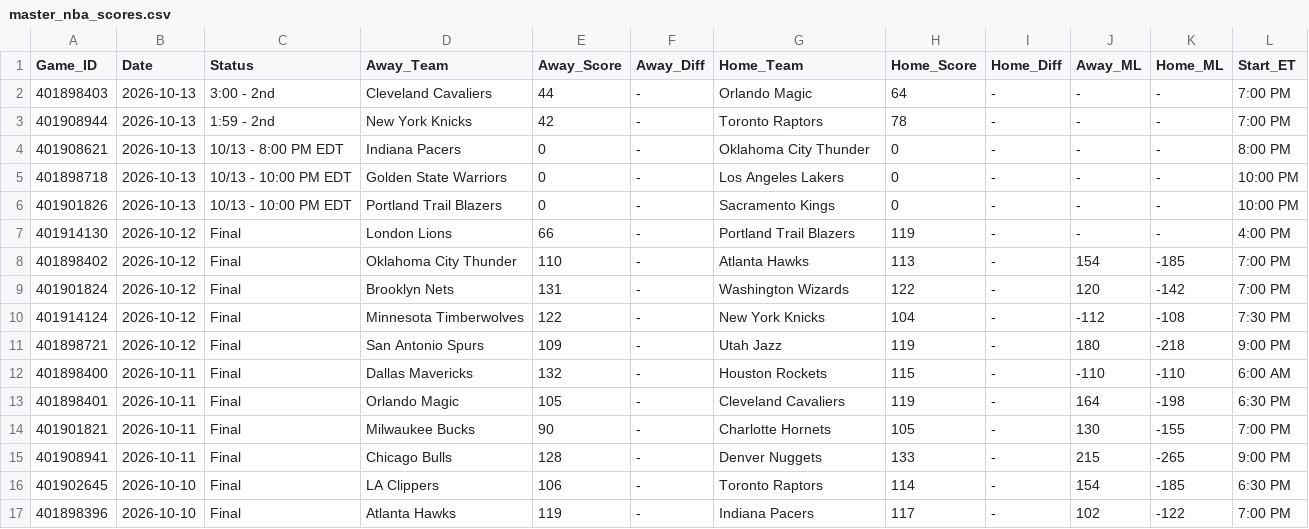
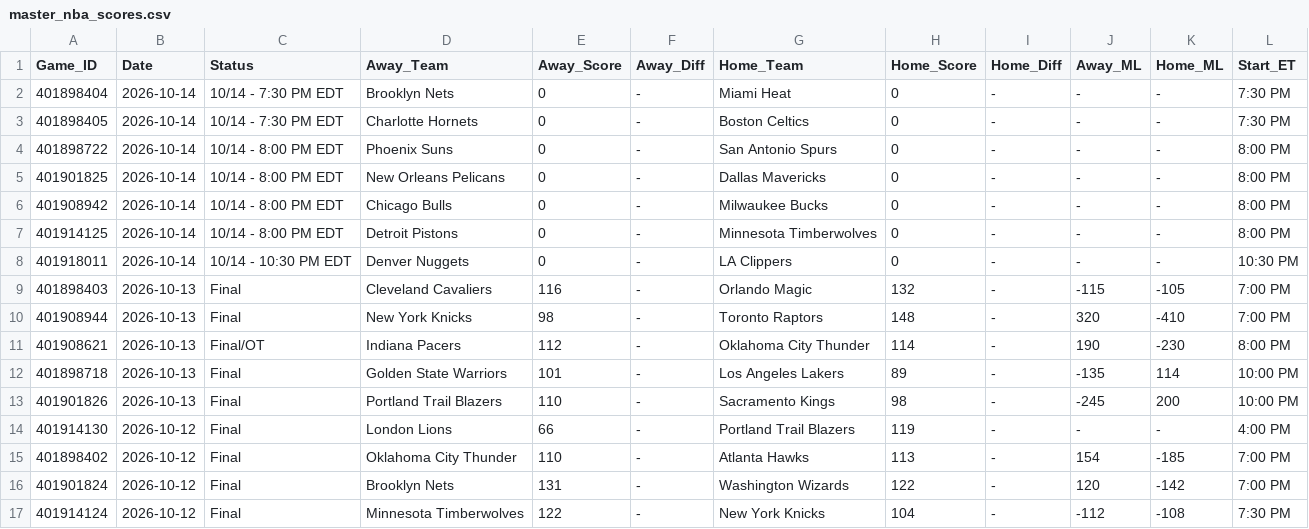
Before and after one commit to danreed001-droid/sport, a CSV file: data/raw/master_nba_scores.csv, drawn as a sheet; only a part is shown; the shorter side is filled out with more unchanged rows.

```diff
--- a/data/raw/master_nba_scores.csv
+++ b/data/raw/master_nba_scores.csv
@@ -1,7 +1,14 @@
 Game_ID,Date,Status,Away_Team,Away_Score,Away_Diff,Home_Team,Home_Score,Home_Diff,Away_ML,Home_ML,Start_ET
-401898403,2026-10-13,3:00 - 2nd,Cleveland Cavaliers,44,-,Orlando Magic,64,-,-,-,7:00 PM
-401908944,2026-10-13,1:59 - 2nd,New York Knicks,42,-,Toronto Raptors,78,-,-,-,7:00 PM
-401908621,2026-10-13,10/13 - 8:00 PM EDT,Indiana Pacers,0,-,Oklahoma City Thunder,0,-,-,-,8:00 PM
-401898718,2026-10-13,10/13 - 10:00 PM EDT,Golden State Warriors,0,-,Los Angeles Lakers,0,-,-,-,10:00 PM
-401901826,2026-10-13,10/13 - 10:00 PM EDT,Portland Trail Blazers,0,-,Sacramento Kings,0,-,-,-,10:00 PM
+401898404,2026-10-14,10/14 - 7:30 PM EDT,Brooklyn Nets,0,-,Miami Heat,0,-,-,-,7:30 PM
+401898405,2026-10-14,10/14 - 7:30 PM EDT,Charlotte Hornets,0,-,Boston Celtics,0,-,-,-,7:30 PM
+401898722,2026-10-14,10/14 - 8:00 PM EDT,Phoenix Suns,0,-,San Antonio Spurs,0,-,-,-,8:00 PM
+401901825,2026-10-14,10/14 - 8:00 PM EDT,New Orleans Pelicans,0,-,Dallas Mavericks,0,-,-,-,8:00 PM
+401908942,2026-10-14,10/14 - 8:00 PM EDT,Chicago Bulls,0,-,Milwaukee Bucks,0,-,-,-,8:00 PM
+401914125,2026-10-14,10/14 - 8:00 PM EDT,Detroit Pistons,0,-,Minnesota Timberwolves,0,-,-,-,8:00 PM
+401918011,2026-10-14,10/14 - 10:30 PM EDT,Denver Nuggets,0,-,LA Clippers,0,-,-,-,10:30 PM
+401898403,2026-10-13,Final,Cleveland Cavaliers,116,-,Orlando Magic,132,-,-115,-105,7:00 PM
+401908944,2026-10-13,Final,New York Knicks,98,-,Toronto Raptors,148,-,320,-410,7:00 PM
+401908621,2026-10-13,Final/OT,Indiana Pacers,112,-,Oklahoma City Thunder,114,-,190,-230,8:00 PM
+401898718,2026-10-13,Final,Golden State Warriors,101,-,Los Angeles Lakers,89,-,-135,114,10:00 PM
+401901826,2026-10-13,Final,Portland Trail Blazers,110,-,Sacramento Kings,98,-,-245,200,10:00 PM
 401914130,2026-10-12,Final,London Lions,66,-,Portland Trail Blazers,119,-,-,-,4:00 PM
```
Also changed, not shown: data/raw/master_cfb_scores.csv, data/raw/master_mlb_scores.csv, 7 other files.
